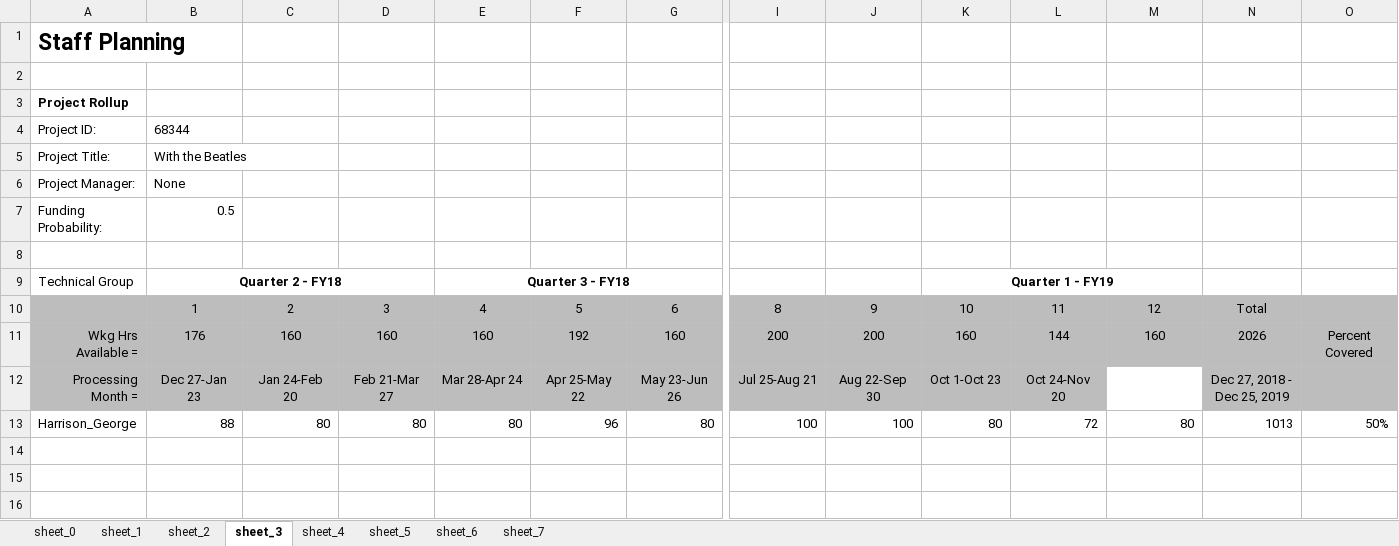
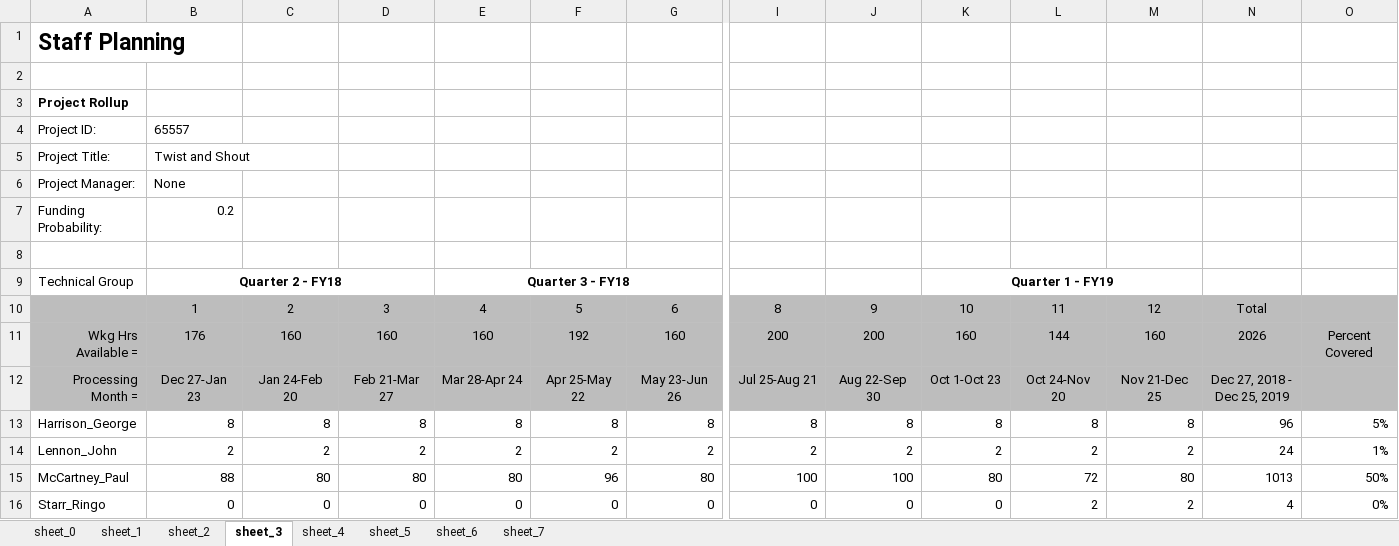
Before and after one commit to crvernon/labor_planner, an Excel workbook: example/outputs/projects.xlsx, sheet sheet_3, drawn as a sheet; only a part is shown, gaps mark what is left out; values as stored, in another font and other column widths than the file's, no borders; addresses are those after the commit; rows hold the shown columns only; the diff names each change by its address in the sheet, - before the commit and + after, or states it on an @@ line.

```diff
--- a/example/outputs/projects.xlsx (sheet sheet_3)
+++ b/example/outputs/projects.xlsx (sheet sheet_3)
-B4: 68344
+B4: 65557
-B5: With the Beatles
+B5: Twist and Shout
-B7: 0.5
+B7: 0.2
-M12: (empty)
+M12: Nov 21-Dec 25
-M12 fill: none
+M12 fill: #BDBDBD
+row 13: Harrison_George | 8 | 8 | 8 | 8 | 8 | 8 | 8 | 8 | 8 | 8 | 8 | 96 | 5%
+row 14: Lennon_John | 2 | 2 | 2 | 2 | 2 | 2 | 2 | 2 | 2 | 2 | 2 | 24 | 1%
-A15: Harrison_George
+A15: McCartney_Paul
+row 16: Starr_Ringo | 0 | 0 | 0 | 0 | 0 | 0 | 0 | 0 | 0 | 2 | 2 | 4 | 0%
```
Also changed, not shown: sheet sheet_1, sheet sheet_0, sheet sheet_2, sheet sheet_5, sheet sheet_6, sheet sheet_7, 1 more sheet, example/outputs/individual_staff_summary.xlsx, example/outputs/overview_chart.xlsx, 7 other files.
